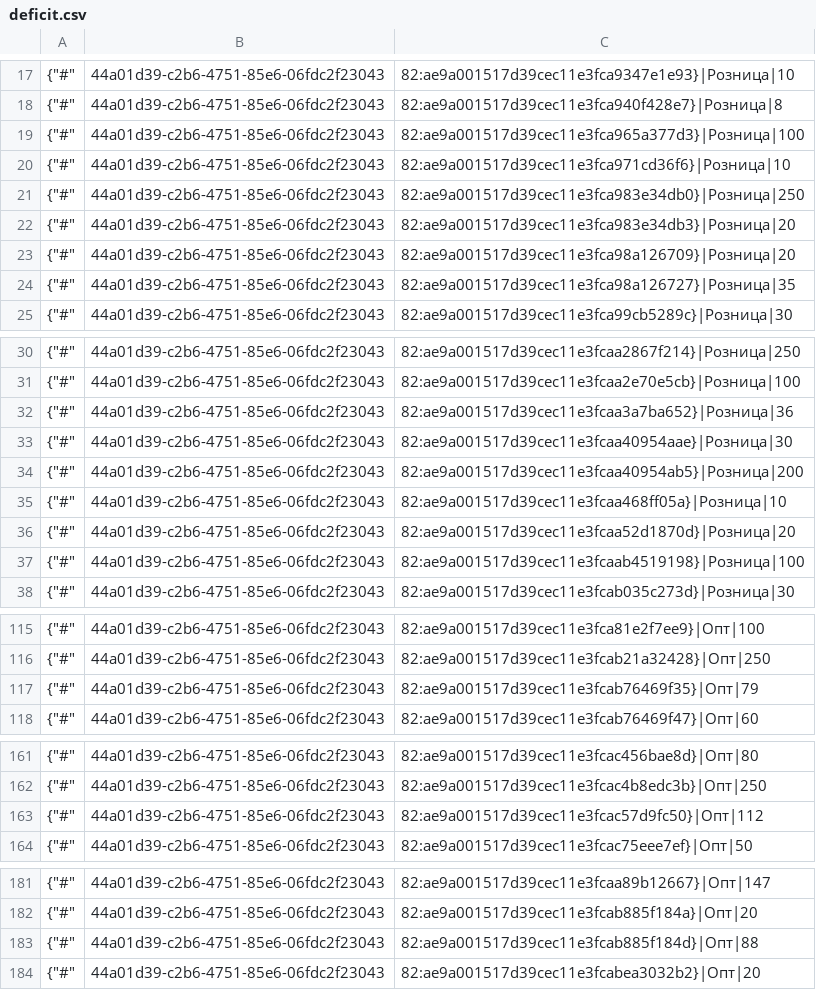
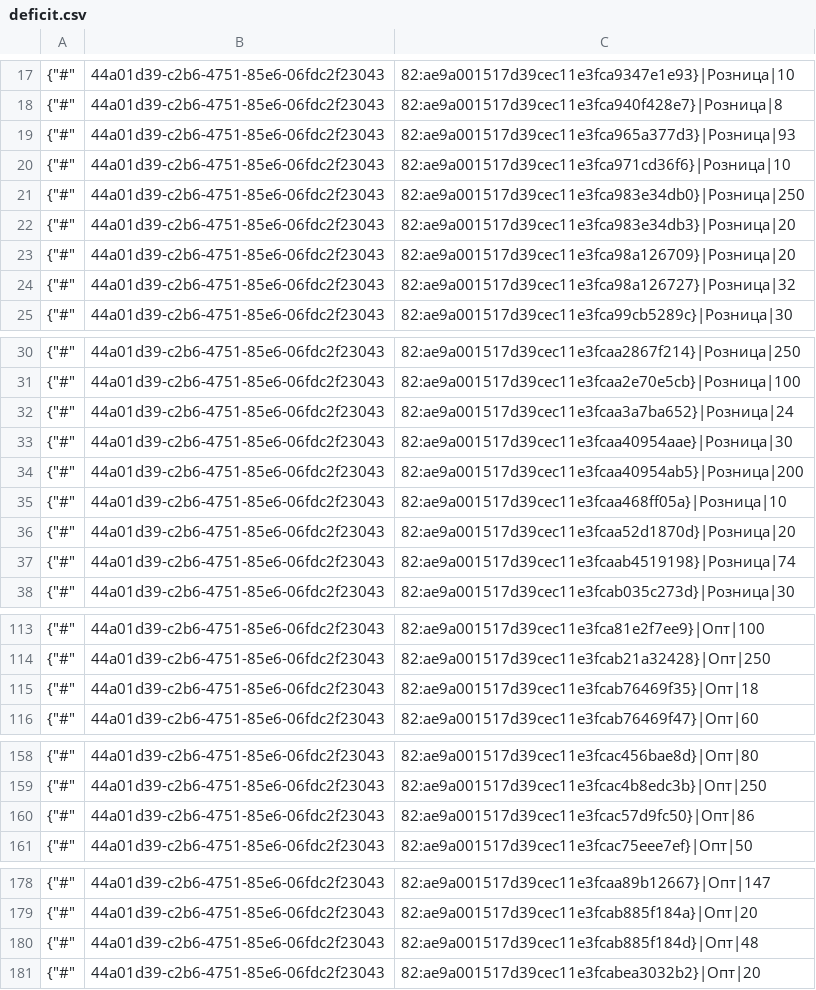
Before and after one commit to TorsionGroup/decort_shop, a CSV file: decort_shop/shop/load_data/cache/deficit.csv, drawn as a sheet; only a part is shown, gaps mark what is left out; the diff covers the shown part only.

```diff
--- a/decort_shop/shop/load_data/cache/deficit.csv
+++ b/decort_shop/shop/load_data/cache/deficit.csv
@@ -18,3 +18,3 @@
 {"#",44a01d39-c2b6-4751-85e6-06fdc2f23043,82:ae9a001517d39cec11e3fca940f428e7}|Розница|8
-{"#",44a01d39-c2b6-4751-85e6-06fdc2f23043,82:ae9a001517d39cec11e3fca965a377d3}|Розница|100
+{"#",44a01d39-c2b6-4751-85e6-06fdc2f23043,82:ae9a001517d39cec11e3fca965a377d3}|Розница|93
 {"#",44a01d39-c2b6-4751-85e6-06fdc2f23043,82:ae9a001517d39cec11e3fca971cd36f6}|Розница|10
@@ -23,3 +23,3 @@
 {"#",44a01d39-c2b6-4751-85e6-06fdc2f23043,82:ae9a001517d39cec11e3fca98a126709}|Розница|20
-{"#",44a01d39-c2b6-4751-85e6-06fdc2f23043,82:ae9a001517d39cec11e3fca98a126727}|Розница|35
+{"#",44a01d39-c2b6-4751-85e6-06fdc2f23043,82:ae9a001517d39cec11e3fca98a126727}|Розница|32
 {"#",44a01d39-c2b6-4751-85e6-06fdc2f23043,82:ae9a001517d39cec11e3fca99cb5289c}|Розница|30
@@ -31,3 +31,3 @@
 {"#",44a01d39-c2b6-4751-85e6-06fdc2f23043,82:ae9a001517d39cec11e3fcaa2e70e5cb}|Розница|100
-{"#",44a01d39-c2b6-4751-85e6-06fdc2f23043,82:ae9a001517d39cec11e3fcaa3a7ba652}|Розница|36
+{"#",44a01d39-c2b6-4751-85e6-06fdc2f23043,82:ae9a001517d39cec11e3fcaa3a7ba652}|Розница|24
 {"#",44a01d39-c2b6-4751-85e6-06fdc2f23043,82:ae9a001517d39cec11e3fcaa40954aae}|Розница|30
@@ -36,3 +36,3 @@
 {"#",44a01d39-c2b6-4751-85e6-06fdc2f23043,82:ae9a001517d39cec11e3fcaa52d1870d}|Розница|20
-{"#",44a01d39-c2b6-4751-85e6-06fdc2f23043,82:ae9a001517d39cec11e3fcaab4519198}|Розница|100
+{"#",44a01d39-c2b6-4751-85e6-06fdc2f23043,82:ae9a001517d39cec11e3fcaab4519198}|Розница|74
 {"#",44a01d39-c2b6-4751-85e6-06fdc2f23043,82:ae9a001517d39cec11e3fcab035c273d}|Розница|30
@@ -116,3 +114,3 @@
 {"#",44a01d39-c2b6-4751-85e6-06fdc2f23043,82:ae9a001517d39cec11e3fcab21a32428}|Опт|250
-{"#",44a01d39-c2b6-4751-85e6-06fdc2f23043,82:ae9a001517d39cec11e3fcab76469f35}|Опт|79
+{"#",44a01d39-c2b6-4751-85e6-06fdc2f23043,82:ae9a001517d39cec11e3fcab76469f35}|Опт|18
 {"#",44a01d39-c2b6-4751-85e6-06fdc2f23043,82:ae9a001517d39cec11e3fcab76469f47}|Опт|60
@@ -162,3 +159,3 @@
 {"#",44a01d39-c2b6-4751-85e6-06fdc2f23043,82:ae9a001517d39cec11e3fcac4b8edc3b}|Опт|250
-{"#",44a01d39-c2b6-4751-85e6-06fdc2f23043,82:ae9a001517d39cec11e3fcac57d9fc50}|Опт|112
+{"#",44a01d39-c2b6-4751-85e6-06fdc2f23043,82:ae9a001517d39cec11e3fcac57d9fc50}|Опт|86
 {"#",44a01d39-c2b6-4751-85e6-06fdc2f23043,82:ae9a001517d39cec11e3fcac75eee7ef}|Опт|50
@@ -182,3 +179,3 @@
 {"#",44a01d39-c2b6-4751-85e6-06fdc2f23043,82:ae9a001517d39cec11e3fcab885f184a}|Опт|20
-{"#",44a01d39-c2b6-4751-85e6-06fdc2f23043,82:ae9a001517d39cec11e3fcab885f184d}|Опт|88
+{"#",44a01d39-c2b6-4751-85e6-06fdc2f23043,82:ae9a001517d39cec11e3fcab885f184d}|Опт|48
 {"#",44a01d39-c2b6-4751-85e6-06fdc2f23043,82:ae9a001517d39cec11e3fcabea3032b2}|Опт|20
```
Also changed, not shown: 3 removed rows and 6 edited cells elsewhere in this file, 3 other files.
